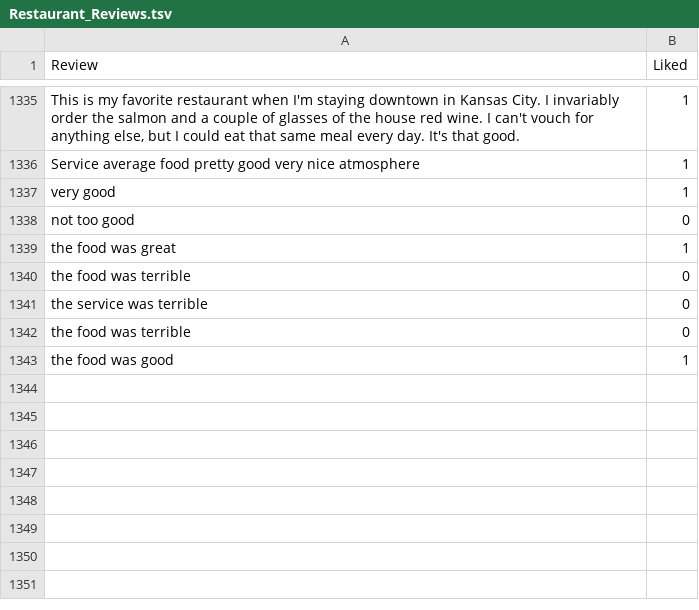
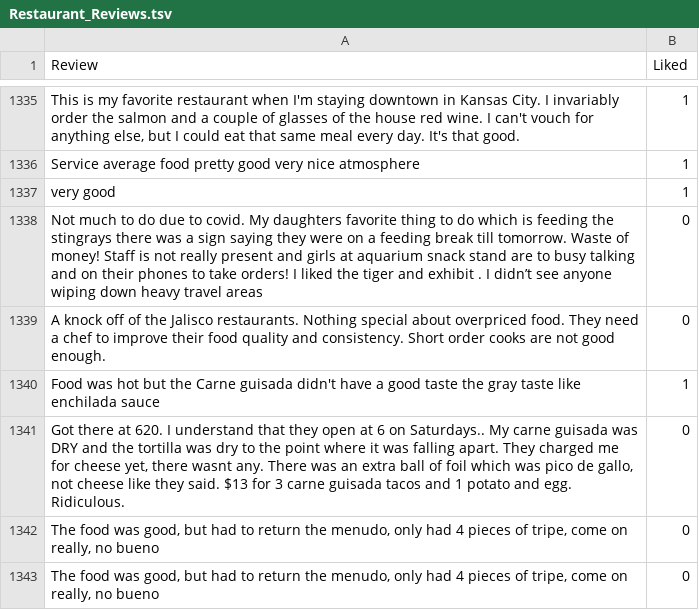
Before and after one commit to ntruongan/Restaurant_reviews, a TSV file: Restaurant_Reviews.tsv, drawn as a sheet; only a part is shown, gaps mark what is left out.

```diff
--- a/Restaurant_Reviews.tsv
+++ b/Restaurant_Reviews.tsv
@@ -1337,7 +1337,7 @@ Service average food pretty good very nice atmosphere	1
 very good	1
-not too good	0
-the food was great 	1
-the food was terrible  	0
-the service was terrible  	0
-the food was terrible  	0
-the food was good 	1
+Not much to do due to covid. My daughters favorite thing to do which is feeding the stingrays there was a sign saying they were on a feeding  break till tomorrow. Waste of money! Staff is not really present and girls at aquarium snack stand are to busy talking and on their phones to take orders!  I liked the tiger and exhibit . I didn’t see anyone wiping down heavy travel areas 	0
+A knock off of the Jalisco restaurants. Nothing special about overpriced food. They need a chef to improve their food quality and consistency. Short order cooks are not good enough. 	0
+Food was hot but the Carne guisada didn't have a good taste the gray taste like enchilada sauce 	1
+Got there at 620. I understand that they open at 6 on Saturdays.. My carne guisada was DRY and the tortilla was dry to the point where it was falling apart. They charged me for cheese yet, there wasnt any. There was an extra ball of foil which was pico de gallo, not cheese like they said. $13 for 3 carne guisada tacos and 1 potato and egg. Ridiculous. 	0
+The food was good, but had to return the menudo, only had 4 pieces of tripe, come on really, no bueno 	0
+The food was good, but had to return the menudo, only had 4 pieces of tripe, come on really, no bueno 	0
```
Also changed, not shown: 16 other files.
